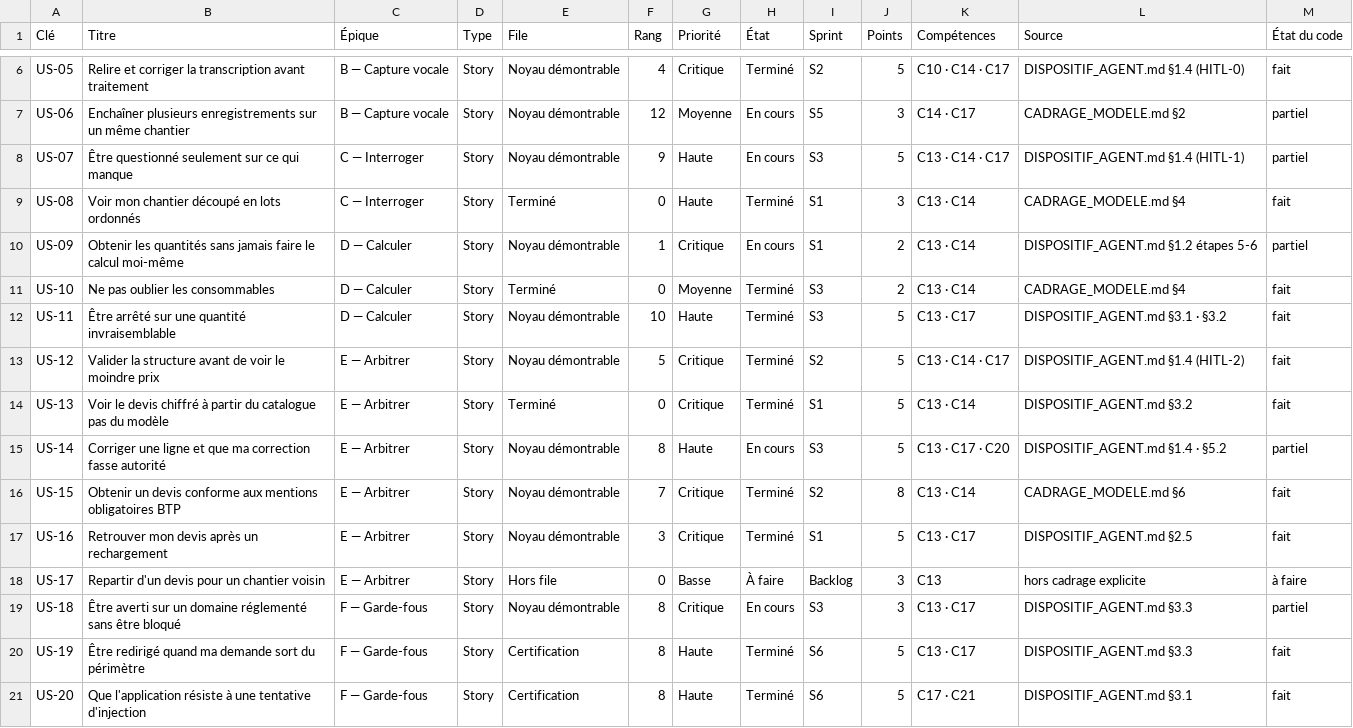
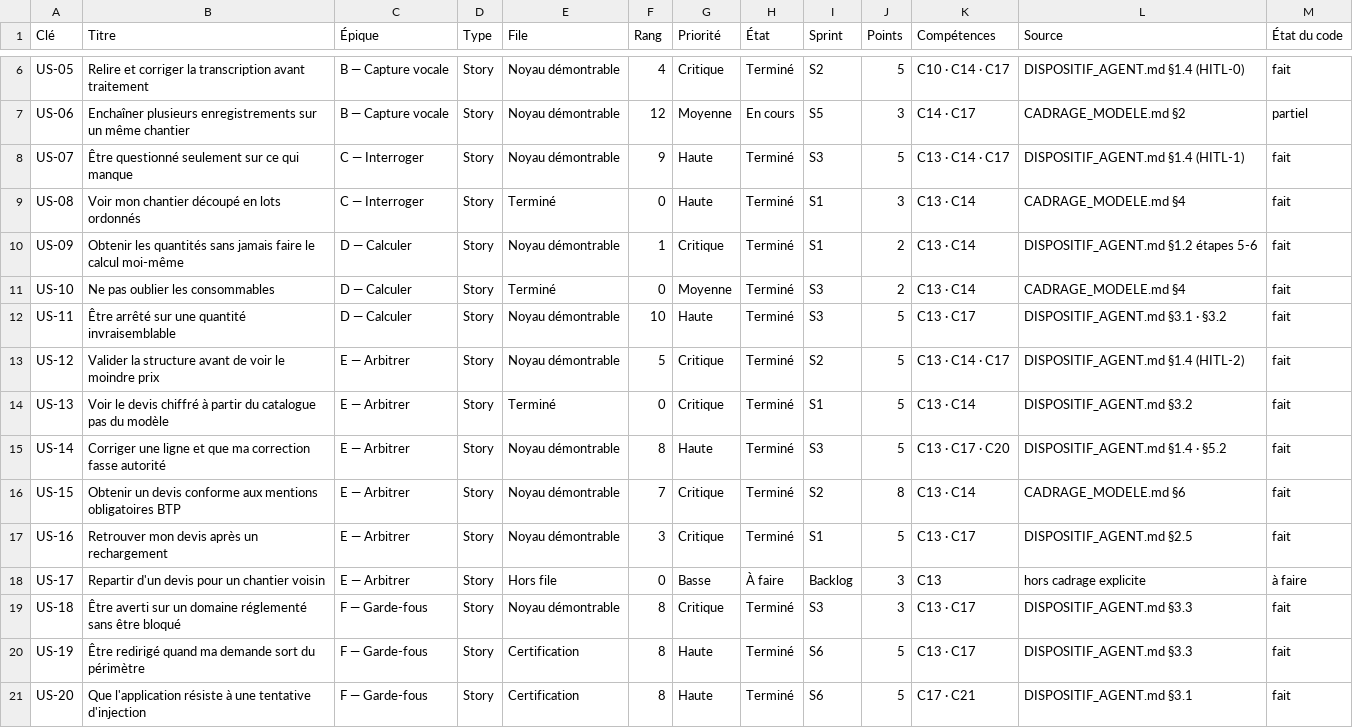
Before and after one commit to M-CHADLI/assistant-devis-btp, a CSV file: docs/notion/stories.csv, drawn as a sheet; only a part is shown, gaps mark what is left out.

```diff
--- a/docs/notion/stories.csv
+++ b/docs/notion/stories.csv
@@ -7,5 +7,5 @@ US-05,Relire et corriger la transcription avant traitement,B — Capture vocale,
 US-06,Enchaîner plusieurs enregistrements sur un même chantier,B — Capture vocale,Story,Noyau démontrable,12,Moyenne,En cours,S5,3,C14 · C17,CADRAGE_MODELE.md §2,partiel
-US-07,Être questionné seulement sur ce qui manque,C — Interroger,Story,Noyau démontrable,9,Haute,En cours,S3,5,C13 · C14 · C17,DISPOSITIF_AGENT.md §1.4 (HITL-1),partiel
+US-07,Être questionné seulement sur ce qui manque,C — Interroger,Story,Noyau démontrable,9,Haute,Terminé,S3,5,C13 · C14 · C17,DISPOSITIF_AGENT.md §1.4 (HITL-1),fait
 US-08,Voir mon chantier découpé en lots ordonnés,C — Interroger,Story,Terminé,0,Haute,Terminé,S1,3,C13 · C14,CADRAGE_MODELE.md §4,fait
-US-09,Obtenir les quantités sans jamais faire le calcul moi-même,D — Calculer,Story,Noyau démontrable,1,Critique,En cours,S1,2,C13 · C14,DISPOSITIF_AGENT.md §1.2 étapes 5-6,partiel
+US-09,Obtenir les quantités sans jamais faire le calcul moi-même,D — Calculer,Story,Noyau démontrable,1,Critique,Terminé,S1,2,C13 · C14,DISPOSITIF_AGENT.md §1.2 étapes 5-6,fait
 US-10,Ne pas oublier les consommables,D — Calculer,Story,Terminé,0,Moyenne,Terminé,S3,2,C13 · C14,CADRAGE_MODELE.md §4,fait
@@ -14,3 +14,3 @@ US-12,Valider la structure avant de voir le moindre prix,E — Arbitrer,Story,No
 US-13,Voir le devis chiffré à partir du catalogue pas du modèle,E — Arbitrer,Story,Terminé,0,Critique,Terminé,S1,5,C13 · C14,DISPOSITIF_AGENT.md §3.2,fait
-US-14,Corriger une ligne et que ma correction fasse autorité,E — Arbitrer,Story,Noyau démontrable,8,Haute,En cours,S3,5,C13 · C17 · C20,DISPOSITIF_AGENT.md §1.4 · §5.2,partiel
+US-14,Corriger une ligne et que ma correction fasse autorité,E — Arbitrer,Story,Noyau démontrable,8,Haute,Terminé,S3,5,C13 · C17 · C20,DISPOSITIF_AGENT.md §1.4 · §5.2,fait
 US-15,Obtenir un devis conforme aux mentions obligatoires BTP,E — Arbitrer,Story,Noyau démontrable,7,Critique,Terminé,S2,8,C13 · C14,CADRAGE_MODELE.md §6,fait
@@ -18,3 +18,3 @@ US-16,Retrouver mon devis après un rechargement,E — Arbitrer,Story,Noyau dém
 US-17,Repartir d'un devis pour un chantier voisin,E — Arbitrer,Story,Hors file,0,Basse,À faire,Backlog,3,C13,hors cadrage explicite,à faire
-US-18,Être averti sur un domaine réglementé sans être bloqué,F — Garde-fous,Story,Noyau démontrable,8,Critique,En cours,S3,3,C13 · C17,DISPOSITIF_AGENT.md §3.3,partiel
+US-18,Être averti sur un domaine réglementé sans être bloqué,F — Garde-fous,Story,Noyau démontrable,8,Critique,Terminé,S3,3,C13 · C17,DISPOSITIF_AGENT.md §3.3,fait
 US-19,Être redirigé quand ma demande sort du périmètre,F — Garde-fous,Story,Certification,8,Haute,Terminé,S6,5,C13 · C17,DISPOSITIF_AGENT.md §3.3,fait
```
Also changed, not shown: docs/notion/taches.csv, 9 other files.
